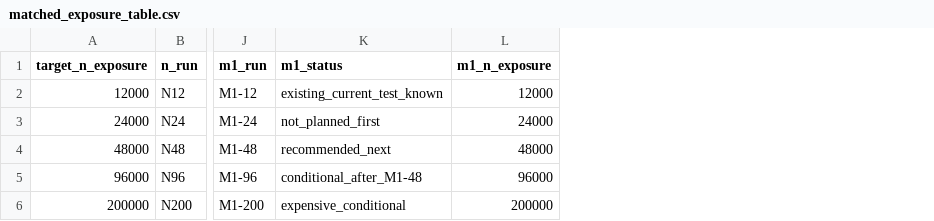
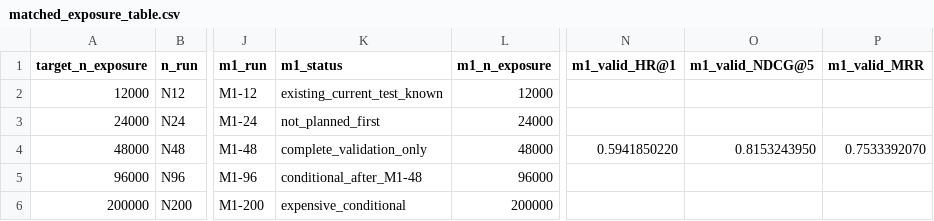
Before and after one commit to HighValayria/llamarec, a CSV file: .agent/exposure_scaling/alignment/matched_exposure_table.csv, drawn as a sheet; only a part is shown, gaps mark what is left out; the diff names each change by its address in the sheet, - before the commit and + after, or states it on an @@ line.

```diff
--- a/.agent/exposure_scaling/alignment/matched_exposure_table.csv
+++ b/.agent/exposure_scaling/alignment/matched_exposure_table.csv
+column N (m1_valid_HR@1), row 4: 0.5941850220
+column O (m1_valid_NDCG@5), row 4: 0.8153243950
+column P (m1_valid_MRR), row 4: 0.7533392070
-K4 (m1_status): recommended_next
+K4 (m1_status): complete_validation_only
```
Also changed, not shown: .agent/exposure_scaling/alignment/figures/n_vs_m1_exposure_curve.csv, .agent/exposure_scaling/alignment/seed42/aligned_comparisons.csv, 4 other files.
